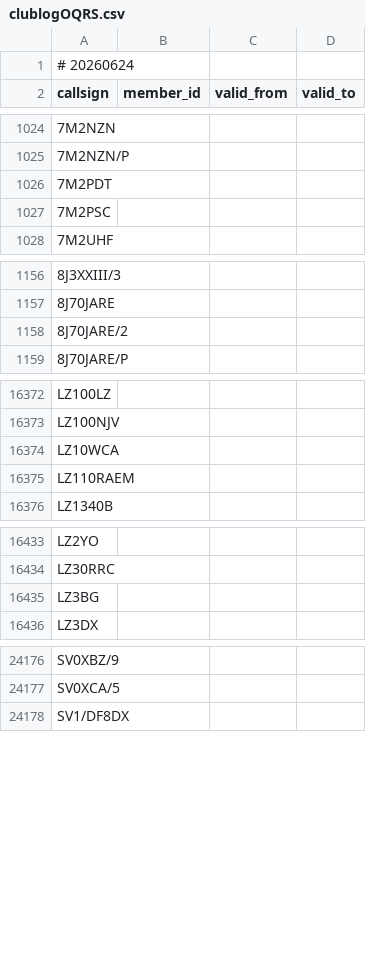
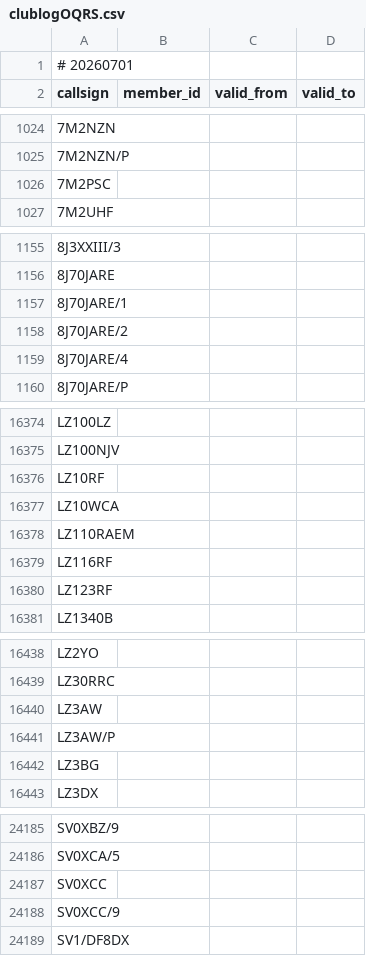
Before and after one commit to foldynl/hamradio-membeship-lists, a CSV file: lists/clublogOQRS.csv, drawn as a sheet; only a part is shown, gaps mark what is left out; the diff covers the shown part only.

```diff
--- a/lists/clublogOQRS.csv
+++ b/lists/clublogOQRS.csv
@@ -1,2 +1,2 @@
-# 20260624
+# 20260701
 callsign,member_id,valid_from,valid_to
@@ -1025,3 +1025,2 @@ callsign,member_id,valid_from,valid_to
 7M2NZN/P,,,
-7M2PDT,,,
 7M2PSC,,,
@@ -1157,3 +1156,5 @@ callsign,member_id,valid_from,valid_to
 8J70JARE,,,
+8J70JARE/1,,,
 8J70JARE/2,,,
+8J70JARE/4,,,
 8J70JARE/P,,,
@@ -16373,4 +16375,7 @@ LZ100LZ,,,
 LZ100NJV,,,
+LZ10RF,,,
 LZ10WCA,,,
 LZ110RAEM,,,
+LZ116RF,,,
+LZ123RF,,,
 LZ1340B,,,
@@ -16434,2 +16439,4 @@ LZ2YO,,,
 LZ30RRC,,,
+LZ3AW,,,
+LZ3AW/P,,,
 LZ3BG,,,
@@ -24177,2 +24186,4 @@ SV0XBZ/9,,,
 SV0XCA/5,,,
+SV0XCC,,,
+SV0XCC/9,,,
 SV1/DF8DX,,,
```
Also changed, not shown: 5 added rows and 2 removed rows elsewhere in this file, lists/a1club.csv, lists/cwops.csv, 22 other files.
